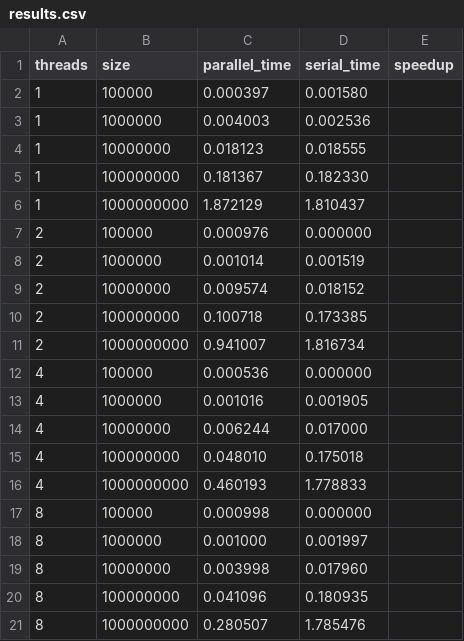
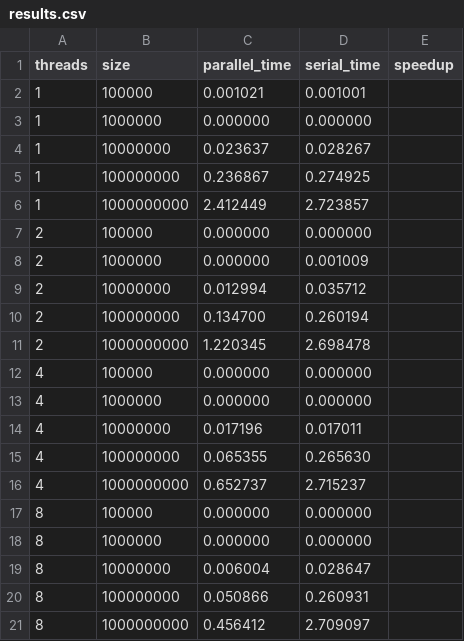
Before and after one commit to masrajha/knk, a CSV file: results.csv, drawn as a sheet.

```diff
--- a/results.csv
+++ b/results.csv
@@ -1,21 +1,21 @@
 threads,size,parallel_time,serial_time,speedup
-1,100000,0.000397,0.001580
-1,1000000,0.004003,0.002536
-1,10000000,0.018123,0.018555
-1,100000000,0.181367,0.182330
-1,1000000000,1.872129,1.810437
-2,100000,0.000976,0.000000
-2,1000000,0.001014,0.001519
-2,10000000,0.009574,0.018152
-2,100000000,0.100718,0.173385
-2,1000000000,0.941007,1.816734
-4,100000,0.000536,0.000000
-4,1000000,0.001016,0.001905
-4,10000000,0.006244,0.017000
-4,100000000,0.048010,0.175018
-4,1000000000,0.460193,1.778833
-8,100000,0.000998,0.000000
-8,1000000,0.001000,0.001997
-8,10000000,0.003998,0.017960
-8,100000000,0.041096,0.180935
-8,1000000000,0.280507,1.785476
+1,100000,0.001021,0.001001
+1,1000000,0.000000,0.000000
+1,10000000,0.023637,0.028267
+1,100000000,0.236867,0.274925
+1,1000000000,2.412449,2.723857
+2,100000,0.000000,0.000000
+2,1000000,0.000000,0.001009
+2,10000000,0.012994,0.035712
+2,100000000,0.134700,0.260194
+2,1000000000,1.220345,2.698478
+4,100000,0.000000,0.000000
+4,1000000,0.000000,0.000000
+4,10000000,0.017196,0.017011
+4,100000000,0.065355,0.265630
+4,1000000000,0.652737,2.715237
+8,100000,0.000000,0.000000
+8,1000000,0.000000,0.000000
+8,10000000,0.006004,0.028647
+8,100000000,0.050866,0.260931
+8,1000000000,0.456412,2.709097
```
Also changed, not shown: cleaned_results.csv, results_2.csv, 11 other files.
